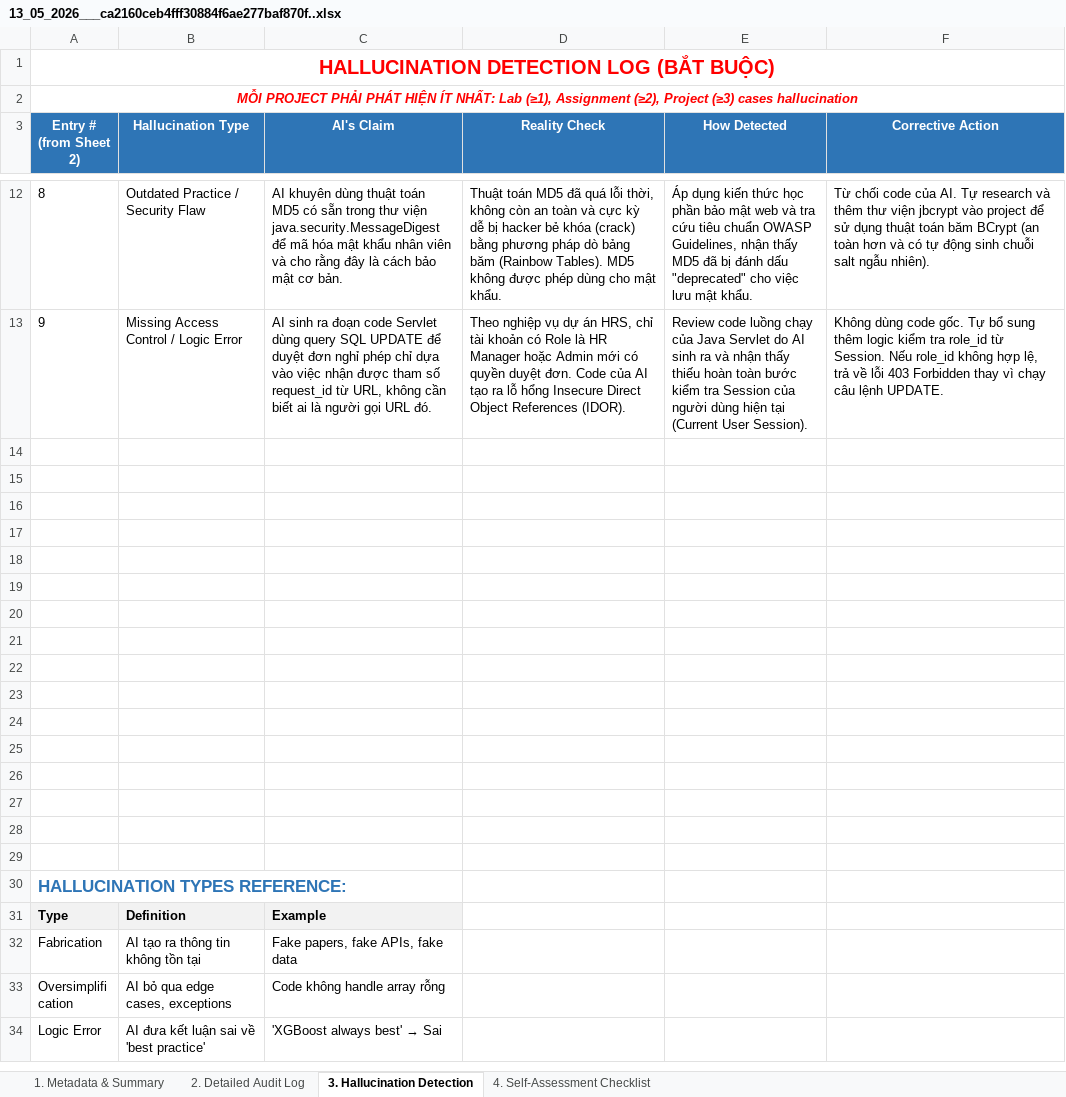
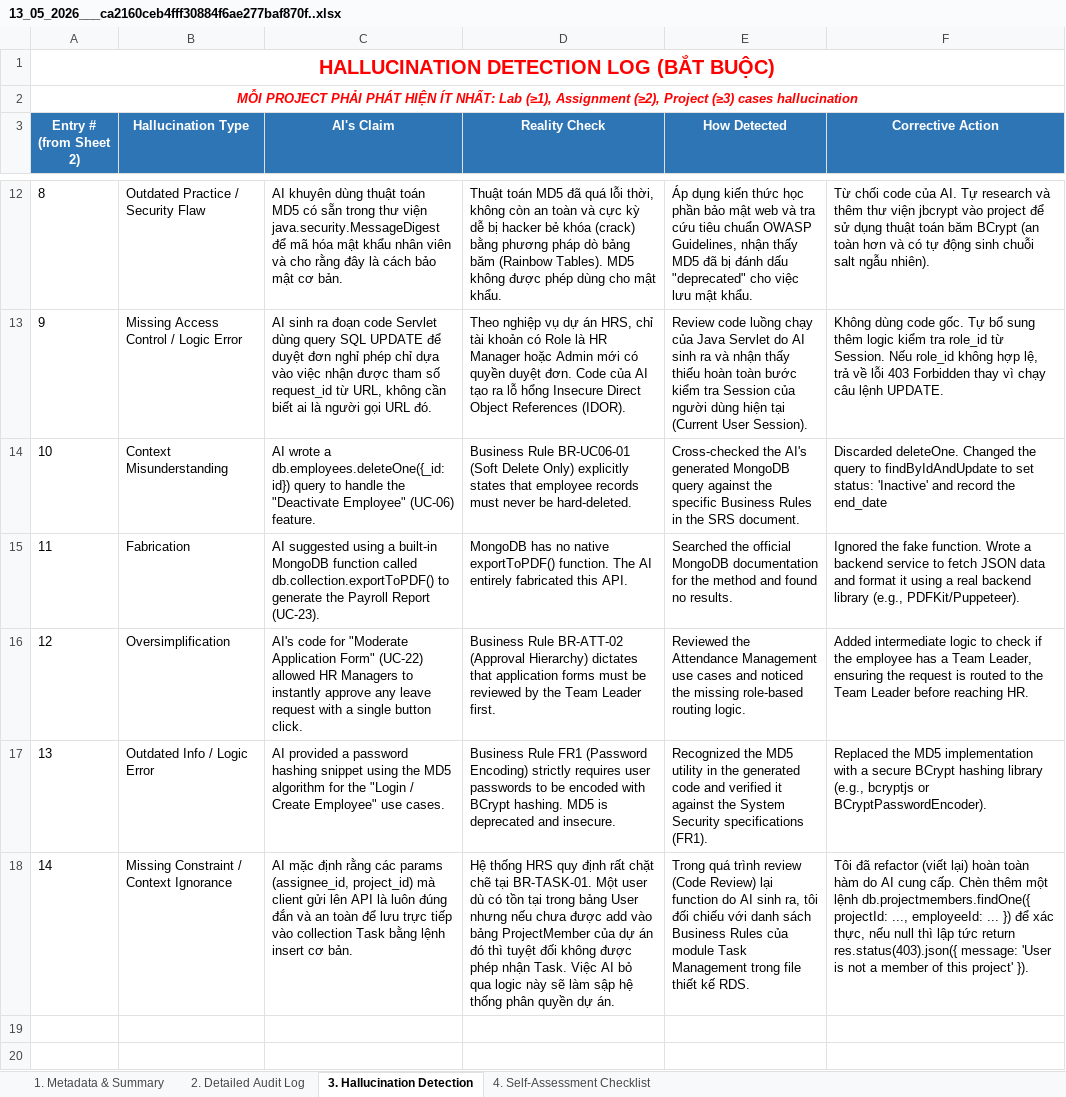
Before and after one commit to SUMMER2026SE/swp391-aiauditlog-DoanNhat219, an Excel workbook: 13_05_2026___ca2160ceb4fff30884f6ae277baf870f..xlsx, sheet 3. Hallucination Detection, drawn as a sheet; only a part is shown, gaps mark what is left out; the shorter side is filled out with more unchanged rows; values as stored, in another font and other column widths than the file's, no borders; the diff names each change by its address in the sheet, - before the commit and + after, or states it on an @@ line.

```diff
--- a/13_05_2026___ca2160ceb4fff30884f6ae277baf870f..xlsx (sheet 3. Hallucination Detection)
+++ b/13_05_2026___ca2160ceb4fff30884f6ae277baf870f..xlsx (sheet 3. Hallucination Detection)
-row 14: (empty)
+row 14: 10 | Context Misunderstanding | AI wrote a db.employees.deleteOne({_id: id}) query to handle the "Deactivate Employee" (UC-06) feature. | Business Rule BR-UC06-01 (Soft Delete Only) explicitly states that employee records must never be hard-deleted. | Cross-checked the AI's generated MongoDB query against the specific Business Rules in the SRS document. | Discarded deleteOne. Changed the query to findByIdAndUpdate to set status: 'Inactive' and record the end_date
-row 15: (empty)
+row 15: 11 | Fabrication | AI suggested using a built-in MongoDB function called db.collection.exportToPDF() to generate the Payroll Report (UC-23). | MongoDB has no native exportToPDF() function. The AI entirely fabricated this API. | Searched the official MongoDB documentation for the method and found no results. | Ignored the fake function. Wrote a backend service to fetch JSON data and format it using a real backend library (e.g., PDFKit/Puppeteer).
-row 16: (empty)
+row 16: 12 | Oversimplification | AI's code for "Moderate Application Form" (UC-22) allowed HR Managers to instantly approve any leave request with a single button click. | Business Rule BR-ATT-02 (Approval Hierarchy) dictates that application forms must be reviewed by the Team Leader first. | Reviewed the Attendance Management use cases and noticed the missing role-based routing logic. | Added intermediate logic to check if the employee has a Team Leader, ensuring the request is routed to the Team Leader before reaching HR.
-row 17: (empty)
+row 17: 13 | Outdated Info / Logic Error | AI provided a password hashing snippet using the MD5 algorithm for the "Login / Create Employee" use cases. | Business Rule FR1 (Password Encoding) strictly requires user passwords to be encoded with BCrypt hashing. MD5 is deprecated and insecure. | Recognized the MD5 utility in the generated code and verified it against the System Security specifications (FR1). | Replaced the MD5 implementation with a secure BCrypt hashing library (e.g., bcryptjs or BCryptPasswordEncoder).
-row 18: (empty)
+row 18: 14 | Missing Constraint / Context Ignorance | AI mặc định rằng các params (assignee_id, project_id) mà client gửi lên API là luôn đúng đắn và an toàn để lưu trực tiếp vào collection Task bằng lệnh insert cơ bản. | Hệ thống HRS quy định rất chặt chẽ tại BR-TASK-01. Một user dù có tồn tại trong bảng User nhưng nếu chưa được add vào bảng ProjectMember của dự án đó thì tuyệt đối không được phép nhận Task. Việc AI bỏ qua logic này sẽ làm sập hệ thống phân quyền dự án. | Trong quá trình review (Code Review) lại function do AI sinh ra, tôi đối chiếu với danh sách Business Rules của module Task Management trong file thiết kế RDS. | Tôi đã refactor (viết lại) hoàn toàn hàm do AI cung cấp. Chèn thêm một lệnh db.projectmembers.findOne({ projectId: ..., employeeId: ... }) để xác thực, nếu null thì lập tức return res.status(403).json({ message: 'User is not a member of this project' }).
```
Also changed, not shown: sheet 2. Detailed Audit Log.
